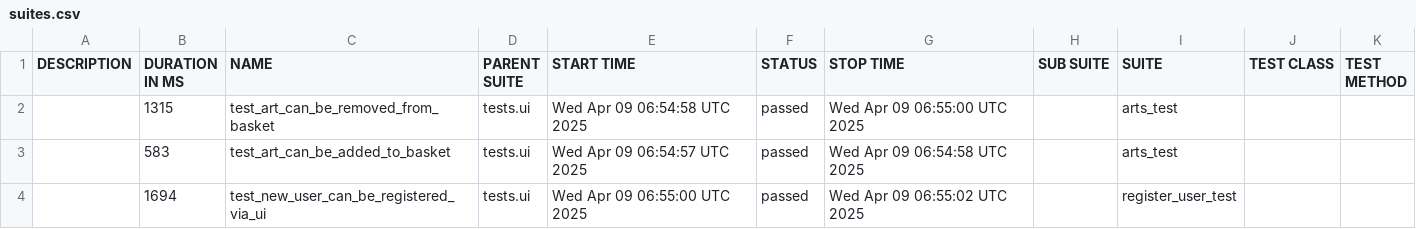
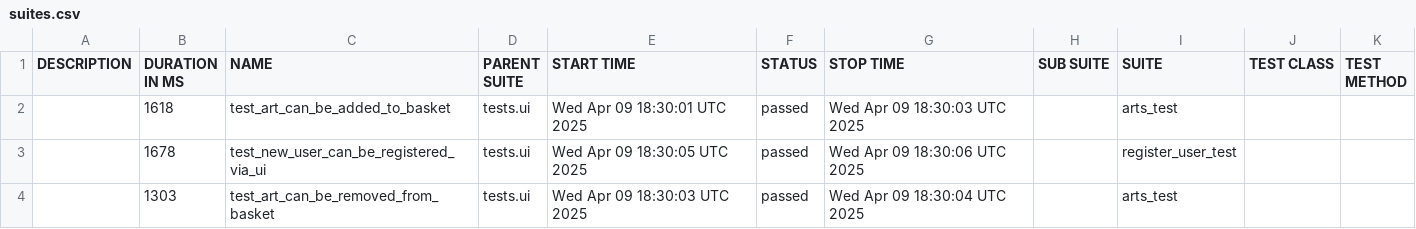
Before and after one commit to PKuravskyi/PetPythonPlaywright, a CSV file: data/suites.csv, drawn as a sheet.

```diff
--- a/data/suites.csv
+++ b/data/suites.csv
@@ -1,4 +1,4 @@
 "DESCRIPTION","DURATION IN MS","NAME","PARENT SUITE","START TIME","STATUS","STOP TIME","SUB SUITE","SUITE","TEST CLASS","TEST METHOD"
-"","1315","test_art_can_be_removed_from_basket","tests.ui","Wed Apr 09 06:54:58 UTC 2025","passed","Wed Apr 09 06:55:00 UTC 2025","","arts_test","",""
-"","583","test_art_can_be_added_to_basket","tests.ui","Wed Apr 09 06:54:57 UTC 2025","passed","Wed Apr 09 06:54:58 UTC 2025","","arts_test","",""
-"","1694","test_new_user_can_be_registered_via_ui","tests.ui","Wed Apr 09 06:55:00 UTC 2025","passed","Wed Apr 09 06:55:02 UTC 2025","","register_user_test","",""
+"","1618","test_art_can_be_added_to_basket","tests.ui","Wed Apr 09 18:30:01 UTC 2025","passed","Wed Apr 09 18:30:03 UTC 2025","","arts_test","",""
+"","1678","test_new_user_can_be_registered_via_ui","tests.ui","Wed Apr 09 18:30:05 UTC 2025","passed","Wed Apr 09 18:30:06 UTC 2025","","register_user_test","",""
+"","1303","test_art_can_be_removed_from_basket","tests.ui","Wed Apr 09 18:30:03 UTC 2025","passed","Wed Apr 09 18:30:04 UTC 2025","","arts_test","",""
```
Also changed, not shown: 20 other files.
